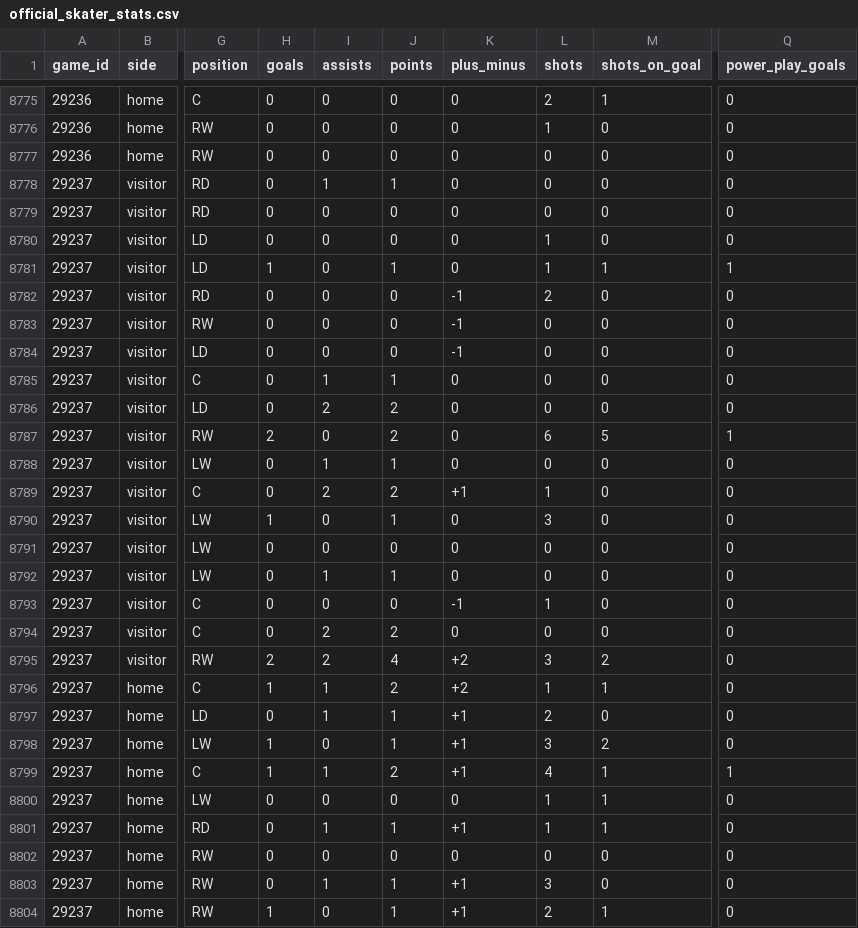
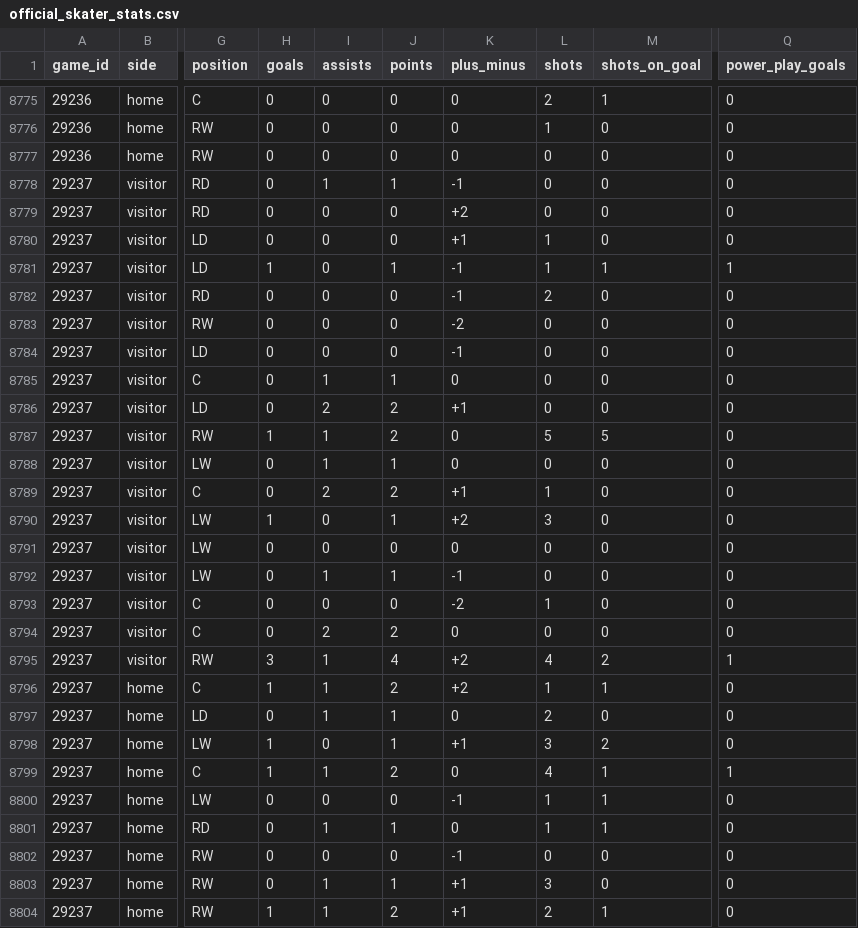
Before and after one commit to NoahCornish/IceIndex, a CSV file: data/games/2026-27/official_skater_stats.csv, drawn as a sheet; only a part is shown, gaps mark what is left out; the diff covers the shown part only; the diff names each change by its address in the sheet, - before the commit and + after, or states it on an @@ line.

```diff
--- a/data/games/2026-27/official_skater_stats.csv
+++ b/data/games/2026-27/official_skater_stats.csv
-K8778 (plus_minus): 0
+K8778 (plus_minus): -1
-K8779 (plus_minus): 0
+K8779 (plus_minus): +2
-K8780 (plus_minus): 0
+K8780 (plus_minus): +1
-K8781 (plus_minus): 0
+K8781 (plus_minus): -1
-K8783 (plus_minus): -1
+K8783 (plus_minus): -2
-K8786 (plus_minus): 0
+K8786 (plus_minus): +1
-H8787 (goals): 2
+H8787 (goals): 1
-I8787 (assists): 0
+I8787 (assists): 1
-L8787 (shots): 6
+L8787 (shots): 5
-Q8787 (power_play_goals): 1
+Q8787 (power_play_goals): 0
-K8790 (plus_minus): 0
+K8790 (plus_minus): +2
-K8792 (plus_minus): 0
+K8792 (plus_minus): -1
-K8793 (plus_minus): -1
+K8793 (plus_minus): -2
-H8795 (goals): 2
+H8795 (goals): 3
-I8795 (assists): 2
+I8795 (assists): 1
-L8795 (shots): 3
+L8795 (shots): 4
-Q8795 (power_play_goals): 0
+Q8795 (power_play_goals): 1
-K8797 (plus_minus): +1
+K8797 (plus_minus): 0
-K8799 (plus_minus): +1
+K8799 (plus_minus): 0
-K8800 (plus_minus): 0
+K8800 (plus_minus): -1
-K8801 (plus_minus): +1
+K8801 (plus_minus): 0
-K8802 (plus_minus): 0
+K8802 (plus_minus): -1
-I8804 (assists): 0
+I8804 (assists): 1
-J8804 (points): 1
+J8804 (points): 2
```
Also changed, not shown: 16 edited cells elsewhere in this file, data/games/2026-27/official_goal_on_ice.csv, data/games/2026-27/official_period_stats.csv, 22 other files.
